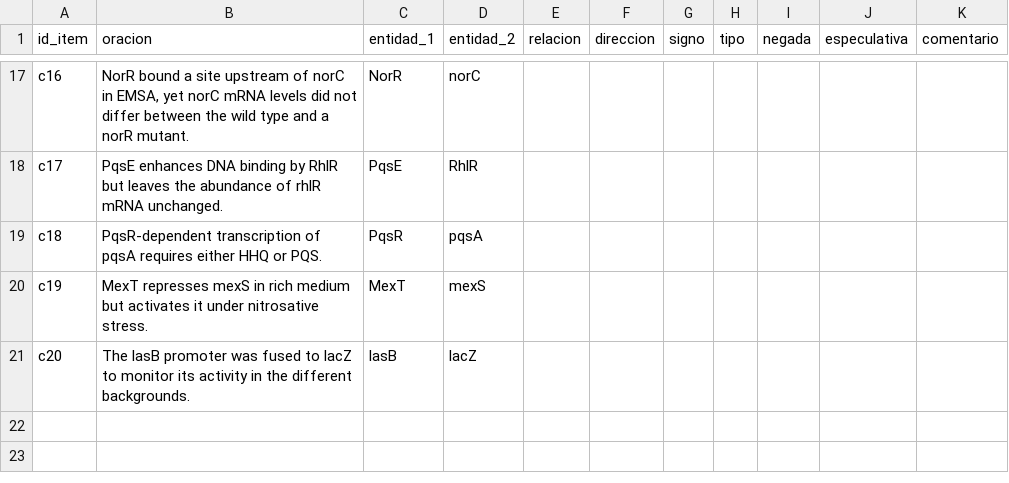
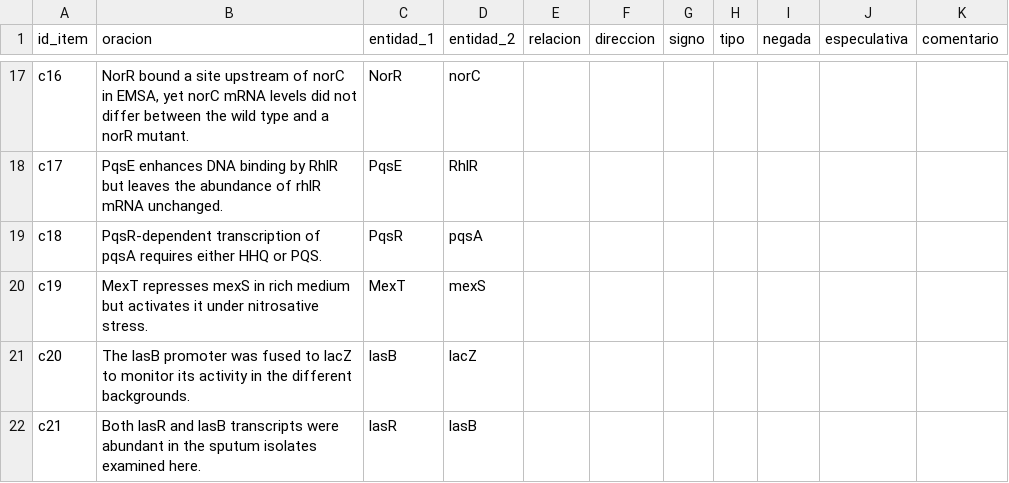
Before and after one commit to MonkeyDMemo/download_abstract_pdf, a CSV file: docs/calibracion-hoja.csv, drawn as a sheet; only a part is shown, gaps mark what is left out; the diff names each change by its address in the sheet, - before the commit and + after, or states it on an @@ line.

```diff
--- a/docs/calibracion-hoja.csv
+++ b/docs/calibracion-hoja.csv
+row 22: c21 | Both lasR and lasB transcripts were abundant in the sputum isolates examined here. | lasR | lasB
```
Also changed, not shown: 2 other files.
